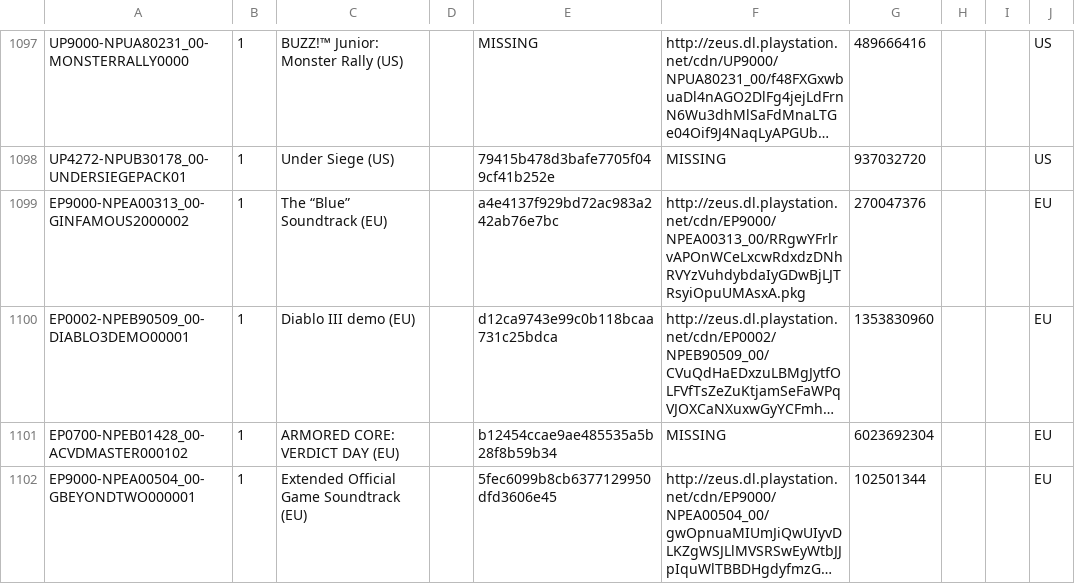
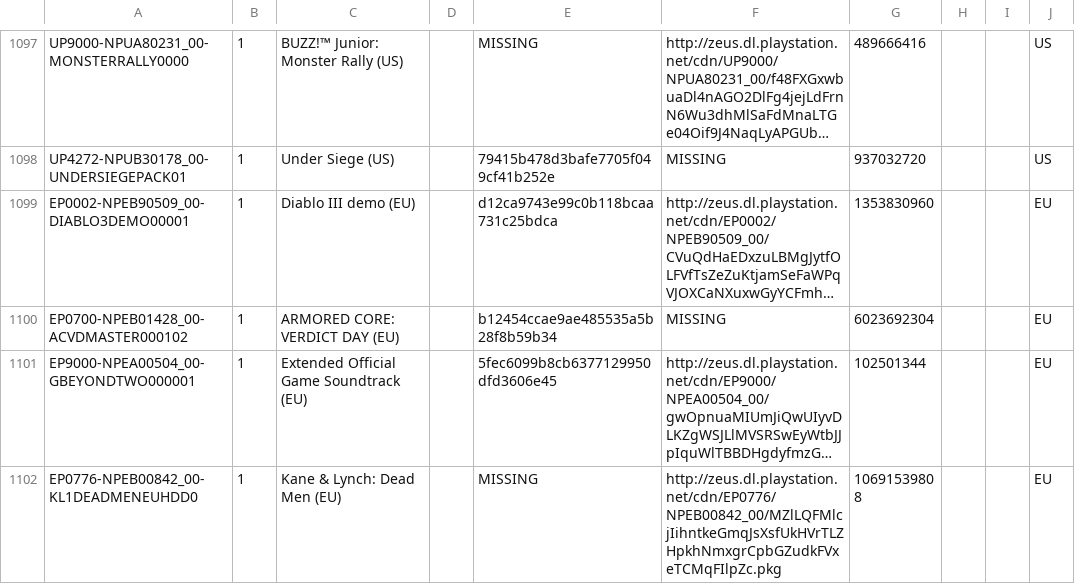
Before and after one commit to jy95/pkgi-ps3-nopaystation, a CSV file: output/pkgi_games_pending.csv, drawn as a sheet; only a part is shown, gaps mark what is left out; the shorter side is filled out with more unchanged rows; long unchanged cells end in …; the diff names each change by its address in the sheet, - before the commit and + after, or states it on an @@ line.

```diff
--- a/output/pkgi_games_pending.csv
+++ b/output/pkgi_games_pending.csv
-row 1099: EP9000-NPEA00313_00-GINFAMOUS2000002 | 1 | The “Blue” Soundtrack (EU) |  | a4e4137f929bd72ac983a242ab76e7bc | http://zeus.dl.playstation.net/cdn/EP9000/NPEA00313_00/RRgwYFrlrvAPOnWCeLxcwRdxdzDNhRVYzVuhdybdaIyGDwBjLJTRsyiOpuUMAsxA.pkg | 270047376 |  |  | EU
```
Also changed, not shown: input/pending_PS3_GAMES.tsv, 3 other files.
